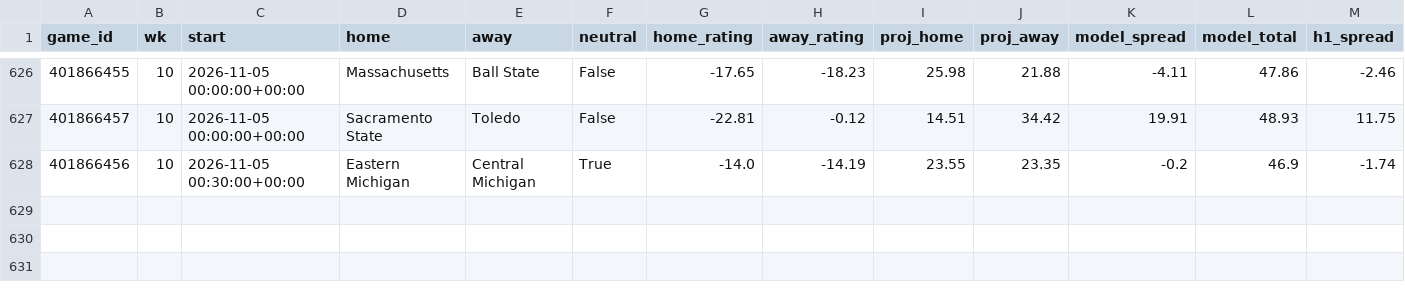
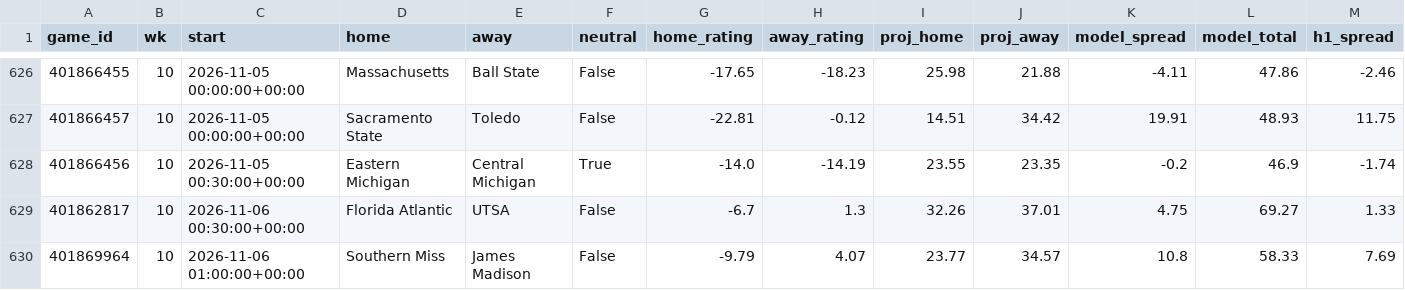
Before and after one commit to jschwich/cfb-model, a CSV file: docs/data/backtest.csv, drawn as a sheet; only a part is shown, gaps mark what is left out; rows hold the shown columns only; the diff names each change by its address in the sheet, - before the commit and + after, or states it on an @@ line.

```diff
--- a/docs/data/backtest.csv
+++ b/docs/data/backtest.csv
+row 629: 401862817 | 10 | 2026-11-06 00:30:00+00:00 | Florida Atlantic | UTSA | False | -6.7 | 1.3 | 32.26 | 37.01 | 4.75 | 69.27 | 1.33
+row 630: 401869964 | 10 | 2026-11-06 01:00:00+00:00 | Southern Miss | James Madison | False | -9.79 | 4.07 | 23.77 | 34.57 | 10.8 | 58.33 | 7.69
```
Also changed, not shown: docs/data/games.csv, docs/data/ratings.csv, 7 other files.
